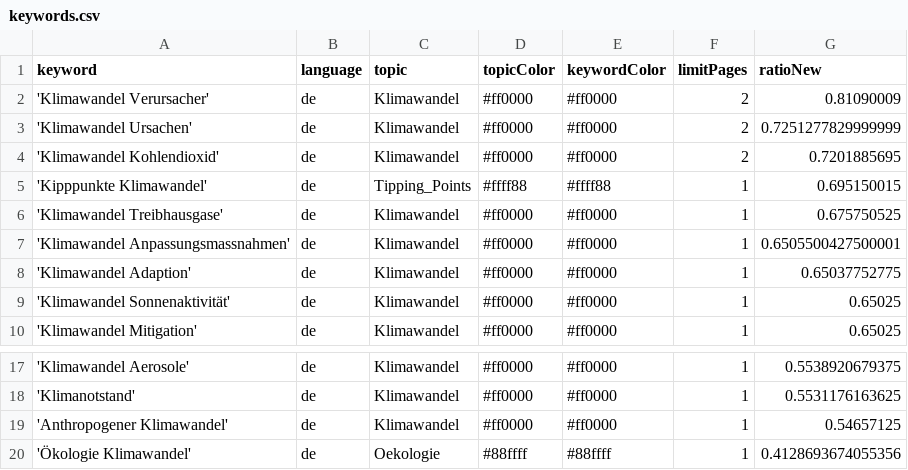
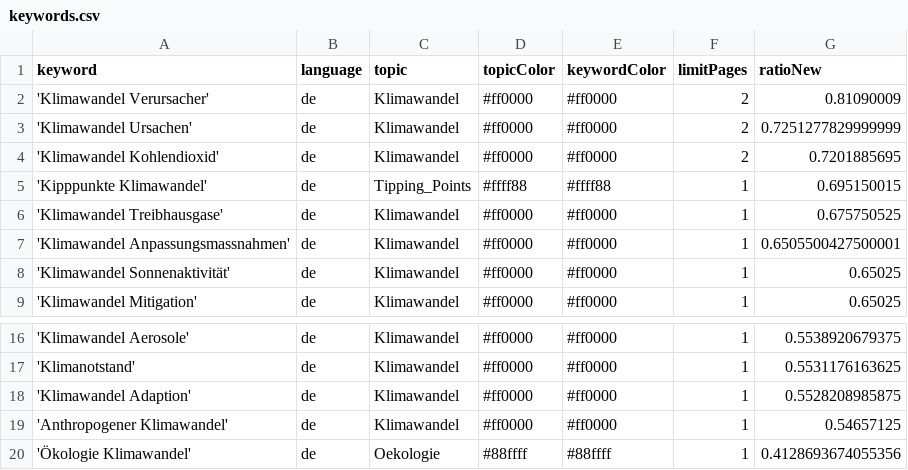
Before and after one commit to claba-news/climateIsComing, a CSV file: keywords.csv, drawn as a sheet; only a part is shown, gaps mark what is left out.

Commit message:
Commit from GitHub Actions (harvest:0.0)

```diff
--- a/keywords.csv
+++ b/keywords.csv
@@ -7,3 +7,2 @@ keyword,language,topic,topicColor,keywordColor,limitPages,ratioNew
 'Klimawandel Anpassungsmassnahmen',de,Klimawandel,#ff0000,#ff0000,1,0.6505500427500001
-'Klimawandel Adaption',de,Klimawandel,#ff0000,#ff0000,1,0.65037752775
 'Klimawandel Sonnenaktivität',de,Klimawandel,#ff0000,#ff0000,1,0.65025
@@ -18,2 +17,3 @@ keyword,language,topic,topicColor,keywordColor,limitPages,ratioNew
 'Klimanotstand',de,Klimawandel,#ff0000,#ff0000,1,0.5531176163625
+'Klimawandel Adaption',de,Klimawandel,#ff0000,#ff0000,1,0.5528208985875
 'Anthropogener Klimawandel',de,Klimawandel,#ff0000,#ff0000,1,0.54657125
```
